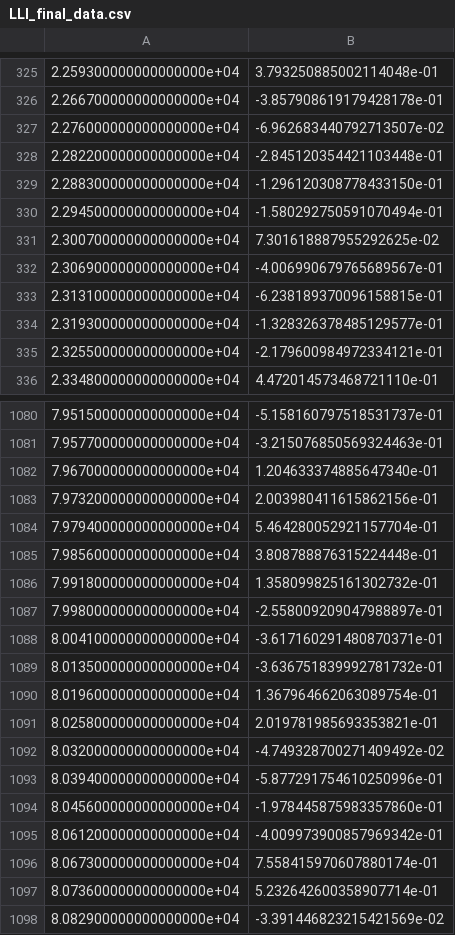
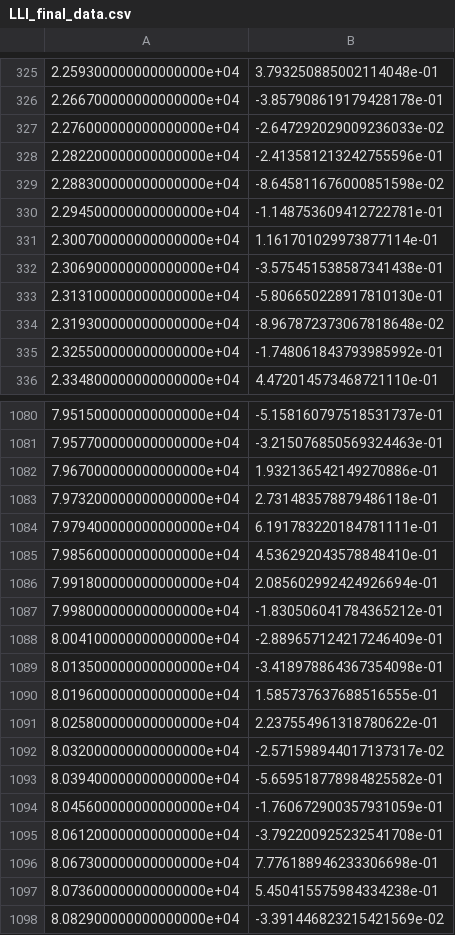
Before and after one commit to HaeffnerLab/HaeffnerLabLattice, a CSV file: scripts/dataAnalysis/LLI/LLI_final_data.csv, drawn as a sheet; only a part is shown, gaps mark what is left out; the diff covers the shown part only.

Commit message:
data analysis for the LLI weekend run

```diff
--- a/scripts/dataAnalysis/LLI/LLI_final_data.csv
+++ b/scripts/dataAnalysis/LLI/LLI_final_data.csv
@@ -326,11 +326,11 @@
 2.266700000000000000e+04,-3.857908619179428178e-01
-2.276000000000000000e+04,-6.962683440792713507e-02
-2.282200000000000000e+04,-2.845120354421103448e-01
-2.288300000000000000e+04,-1.296120308778433150e-01
-2.294500000000000000e+04,-1.580292750591070494e-01
-2.300700000000000000e+04,7.301618887955292625e-02
-2.306900000000000000e+04,-4.006990679765689567e-01
-2.313100000000000000e+04,-6.238189370096158815e-01
-2.319300000000000000e+04,-1.328326378485129577e-01
-2.325500000000000000e+04,-2.179600984972334121e-01
+2.276000000000000000e+04,-2.647292029009236033e-02
+2.282200000000000000e+04,-2.413581213242755596e-01
+2.288300000000000000e+04,-8.645811676000851598e-02
+2.294500000000000000e+04,-1.148753609412722781e-01
+2.300700000000000000e+04,1.161701029973877114e-01
+2.306900000000000000e+04,-3.575451538587341438e-01
+2.313100000000000000e+04,-5.806650228917810130e-01
+2.319300000000000000e+04,-8.967872373067818648e-02
+2.325500000000000000e+04,-1.748061843793985992e-01
 2.334800000000000000e+04,4.472014573468721110e-01
@@ -1081,18 +1081,18 @@
 7.957700000000000000e+04,-3.215076850569324463e-01
-7.967000000000000000e+04,1.204633374885647340e-01
-7.973200000000000000e+04,2.003980411615862156e-01
-7.979400000000000000e+04,5.464280052921157704e-01
-7.985600000000000000e+04,3.808788876315224448e-01
-7.991800000000000000e+04,1.358099825161302732e-01
-7.998000000000000000e+04,-2.558009209047988897e-01
-8.004100000000000000e+04,-3.617160291480870371e-01
-8.013500000000000000e+04,-3.636751839992781732e-01
-8.019600000000000000e+04,1.367964662063089754e-01
-8.025800000000000000e+04,2.019781985693353821e-01
-8.032000000000000000e+04,-4.749328700271409492e-02
-8.039400000000000000e+04,-5.877291754610250996e-01
-8.045600000000000000e+04,-1.978445875983357860e-01
-8.061200000000000000e+04,-4.009973900857969342e-01
-8.067300000000000000e+04,7.558415970607880174e-01
-8.073600000000000000e+04,5.232642600358907714e-01
+7.967000000000000000e+04,1.932136542149270886e-01
+7.973200000000000000e+04,2.731483578879486118e-01
+7.979400000000000000e+04,6.191783220184781111e-01
+7.985600000000000000e+04,4.536292043578848410e-01
+7.991800000000000000e+04,2.085602992424926694e-01
+7.998000000000000000e+04,-1.830506041784365212e-01
+8.004100000000000000e+04,-2.889657124217246409e-01
+8.013500000000000000e+04,-3.418978864367354098e-01
+8.019600000000000000e+04,1.585737637688516555e-01
+8.025800000000000000e+04,2.237554961318780622e-01
+8.032000000000000000e+04,-2.571598944017137317e-02
+8.039400000000000000e+04,-5.659518778984825582e-01
+8.045600000000000000e+04,-1.760672900357931059e-01
+8.061200000000000000e+04,-3.792200925232541708e-01
+8.067300000000000000e+04,7.776188946233306698e-01
+8.073600000000000000e+04,5.450415575984334238e-01
 8.082900000000000000e+04,-3.391446823215421569e-02
```
Also changed, not shown: 150 edited cells elsewhere in this file, 9 other files.
